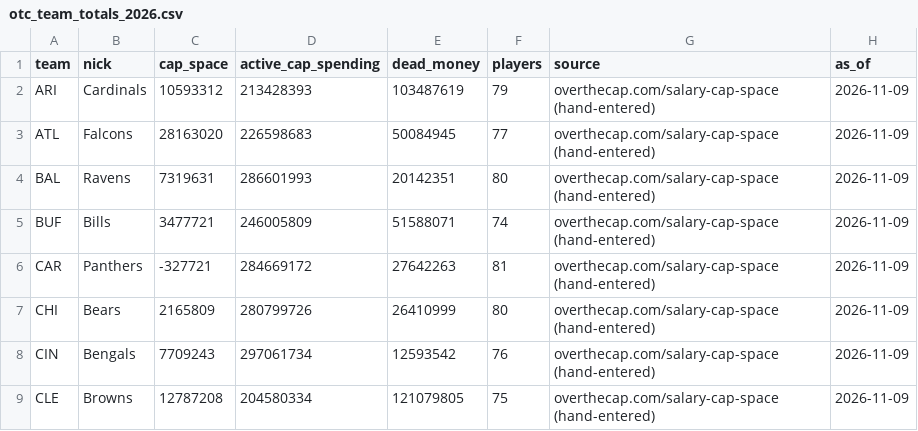
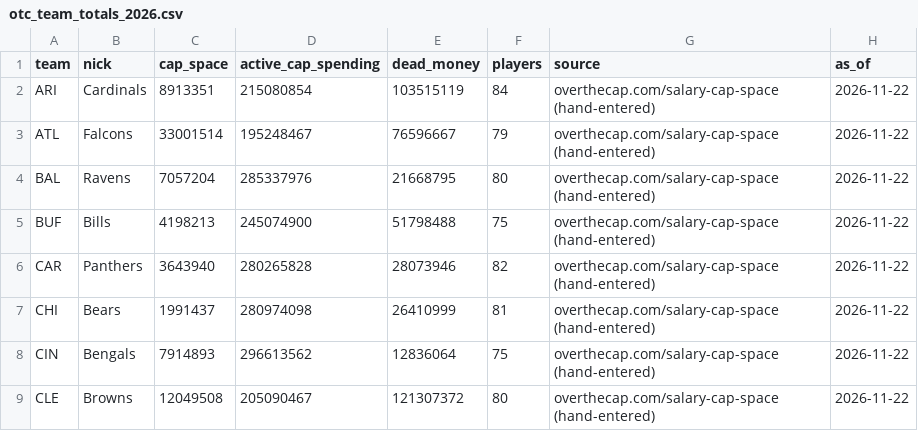
Before and after one commit to jrcates-dev/active-salary-cap-roster-tracker, a CSV file: pipeline/src/captracker/data/reference/otc_team_totals_2026.csv, drawn as a sheet; only a part is shown; the diff covers the shown part only.

```diff
--- a/pipeline/src/captracker/data/reference/otc_team_totals_2026.csv
+++ b/pipeline/src/captracker/data/reference/otc_team_totals_2026.csv
@@ -1,9 +1,9 @@
 team,nick,cap_space,active_cap_spending,dead_money,players,source,as_of
-ARI,Cardinals,10593312,213428393,103487619,79,overthecap.com/salary-cap-space (hand-entered),2026-11-09
-ATL,Falcons,28163020,226598683,50084945,77,overthecap.com/salary-cap-space (hand-entered),2026-11-09
-BAL,Ravens,7319631,286601993,20142351,80,overthecap.com/salary-cap-space (hand-entered),2026-11-09
-BUF,Bills,3477721,246005809,51588071,74,overthecap.com/salary-cap-space (hand-entered),2026-11-09
-CAR,Panthers,-327721,284669172,27642263,81,overthecap.com/salary-cap-space (hand-entered),2026-11-09
-CHI,Bears,2165809,280799726,26410999,80,overthecap.com/salary-cap-space (hand-entered),2026-11-09
-CIN,Bengals,7709243,297061734,12593542,76,overthecap.com/salary-cap-space (hand-entered),2026-11-09
-CLE,Browns,12787208,204580334,121079805,75,overthecap.com/salary-cap-space (hand-entered),2026-11-09
+ARI,Cardinals,8913351,215080854,103515119,84,overthecap.com/salary-cap-space (hand-entered),2026-11-22
+ATL,Falcons,33001514,195248467,76596667,79,overthecap.com/salary-cap-space (hand-entered),2026-11-22
+BAL,Ravens,7057204,285337976,21668795,80,overthecap.com/salary-cap-space (hand-entered),2026-11-22
+BUF,Bills,4198213,245074900,51798488,75,overthecap.com/salary-cap-space (hand-entered),2026-11-22
+CAR,Panthers,3643940,280265828,28073946,82,overthecap.com/salary-cap-space (hand-entered),2026-11-22
+CHI,Bears,1991437,280974098,26410999,81,overthecap.com/salary-cap-space (hand-entered),2026-11-22
+CIN,Bengals,7914893,296613562,12836064,75,overthecap.com/salary-cap-space (hand-entered),2026-11-22
+CLE,Browns,12049508,205090467,121307372,80,overthecap.com/salary-cap-space (hand-entered),2026-11-22
```
Also changed, not shown: 115 edited cells elsewhere in this file, pipeline/src/captracker/data/reference/known_gaps_2026.csv, pipeline/src/captracker/data/reference/otc_dead_money_2026.csv, 1 other file.
